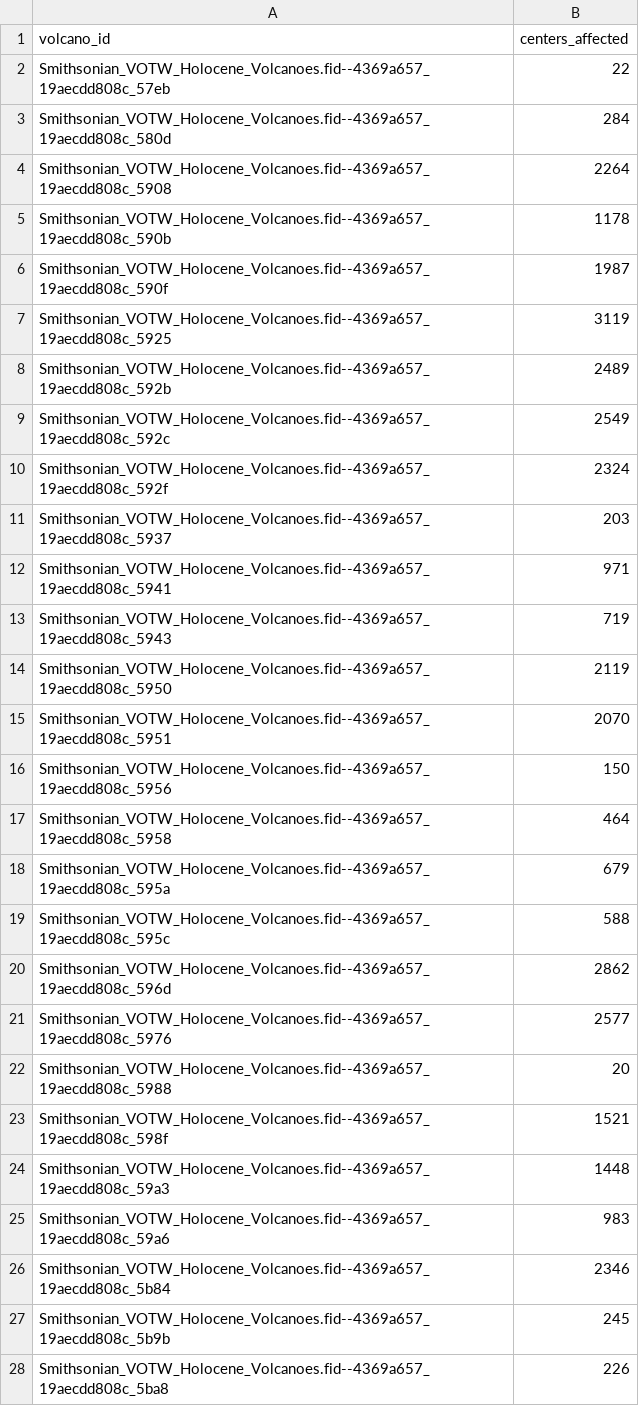
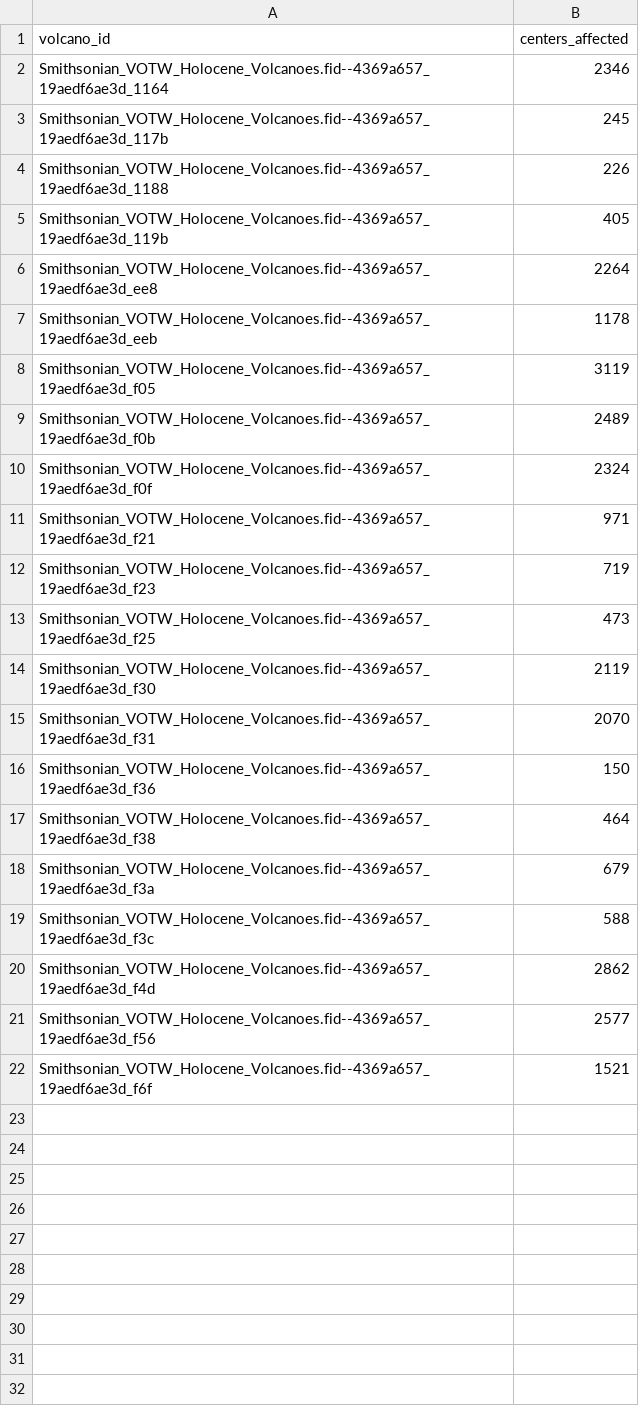
Before and after one commit to oGillet/SafeVolcano, a CSV file: ETL/app/data/risk_by_volcano.csv, drawn as a sheet; only a part is shown; the diff covers the shown part only.

```diff
--- a/ETL/app/data/risk_by_volcano.csv
+++ b/ETL/app/data/risk_by_volcano.csv
@@ -1,28 +1,22 @@
 volcano_id,centers_affected
-Smithsonian_VOTW_Holocene_Volcanoes.fid--4369a657_19aecdd808c_57eb,22
-Smithsonian_VOTW_Holocene_Volcanoes.fid--4369a657_19aecdd808c_580d,284
-Smithsonian_VOTW_Holocene_Volcanoes.fid--4369a657_19aecdd808c_5908,2264
-Smithsonian_VOTW_Holocene_Volcanoes.fid--4369a657_19aecdd808c_590b,1178
-Smithsonian_VOTW_Holocene_Volcanoes.fid--4369a657_19aecdd808c_590f,1987
-Smithsonian_VOTW_Holocene_Volcanoes.fid--4369a657_19aecdd808c_5925,3119
-Smithsonian_VOTW_Holocene_Volcanoes.fid--4369a657_19aecdd808c_592b,2489
-Smithsonian_VOTW_Holocene_Volcanoes.fid--4369a657_19aecdd808c_592c,2549
-Smithsonian_VOTW_Holocene_Volcanoes.fid--4369a657_19aecdd808c_592f,2324
-Smithsonian_VOTW_Holocene_Volcanoes.fid--4369a657_19aecdd808c_5937,203
-Smithsonian_VOTW_Holocene_Volcanoes.fid--4369a657_19aecdd808c_5941,971
-Smithsonian_VOTW_Holocene_Volcanoes.fid--4369a657_19aecdd808c_5943,719
-Smithsonian_VOTW_Holocene_Volcanoes.fid--4369a657_19aecdd808c_5950,2119
-Smithsonian_VOTW_Holocene_Volcanoes.fid--4369a657_19aecdd808c_5951,2070
-Smithsonian_VOTW_Holocene_Volcanoes.fid--4369a657_19aecdd808c_5956,150
-Smithsonian_VOTW_Holocene_Volcanoes.fid--4369a657_19aecdd808c_5958,464
-Smithsonian_VOTW_Holocene_Volcanoes.fid--4369a657_19aecdd808c_595a,679
-Smithsonian_VOTW_Holocene_Volcanoes.fid--4369a657_19aecdd808c_595c,588
-Smithsonian_VOTW_Holocene_Volcanoes.fid--4369a657_19aecdd808c_596d,2862
-Smithsonian_VOTW_Holocene_Volcanoes.fid--4369a657_19aecdd808c_5976,2577
-Smithsonian_VOTW_Holocene_Volcanoes.fid--4369a657_19aecdd808c_5988,20
-Smithsonian_VOTW_Holocene_Volcanoes.fid--4369a657_19aecdd808c_598f,1521
-Smithsonian_VOTW_Holocene_Volcanoes.fid--4369a657_19aecdd808c_59a3,1448
-Smithsonian_VOTW_Holocene_Volcanoes.fid--4369a657_19aecdd808c_59a6,983
-Smithsonian_VOTW_Holocene_Volcanoes.fid--4369a657_19aecdd808c_5b84,2346
-Smithsonian_VOTW_Holocene_Volcanoes.fid--4369a657_19aecdd808c_5b9b,245
-Smithsonian_VOTW_Holocene_Volcanoes.fid--4369a657_19aecdd808c_5ba8,226
+Smithsonian_VOTW_Holocene_Volcanoes.fid--4369a657_19aedf6ae3d_1164,2346
+Smithsonian_VOTW_Holocene_Volcanoes.fid--4369a657_19aedf6ae3d_117b,245
+Smithsonian_VOTW_Holocene_Volcanoes.fid--4369a657_19aedf6ae3d_1188,226
+Smithsonian_VOTW_Holocene_Volcanoes.fid--4369a657_19aedf6ae3d_119b,405
+Smithsonian_VOTW_Holocene_Volcanoes.fid--4369a657_19aedf6ae3d_ee8,2264
+Smithsonian_VOTW_Holocene_Volcanoes.fid--4369a657_19aedf6ae3d_eeb,1178
+Smithsonian_VOTW_Holocene_Volcanoes.fid--4369a657_19aedf6ae3d_f05,3119
+Smithsonian_VOTW_Holocene_Volcanoes.fid--4369a657_19aedf6ae3d_f0b,2489
+Smithsonian_VOTW_Holocene_Volcanoes.fid--4369a657_19aedf6ae3d_f0f,2324
+Smithsonian_VOTW_Holocene_Volcanoes.fid--4369a657_19aedf6ae3d_f21,971
+Smithsonian_VOTW_Holocene_Volcanoes.fid--4369a657_19aedf6ae3d_f23,719
+Smithsonian_VOTW_Holocene_Volcanoes.fid--4369a657_19aedf6ae3d_f25,473
+Smithsonian_VOTW_Holocene_Volcanoes.fid--4369a657_19aedf6ae3d_f30,2119
+Smithsonian_VOTW_Holocene_Volcanoes.fid--4369a657_19aedf6ae3d_f31,2070
+Smithsonian_VOTW_Holocene_Volcanoes.fid--4369a657_19aedf6ae3d_f36,150
+Smithsonian_VOTW_Holocene_Volcanoes.fid--4369a657_19aedf6ae3d_f38,464
+Smithsonian_VOTW_Holocene_Volcanoes.fid--4369a657_19aedf6ae3d_f3a,679
+Smithsonian_VOTW_Holocene_Volcanoes.fid--4369a657_19aedf6ae3d_f3c,588
+Smithsonian_VOTW_Holocene_Volcanoes.fid--4369a657_19aedf6ae3d_f4d,2862
+Smithsonian_VOTW_Holocene_Volcanoes.fid--4369a657_19aedf6ae3d_f56,2577
+Smithsonian_VOTW_Holocene_Volcanoes.fid--4369a657_19aedf6ae3d_f6f,1521
```
Also changed, not shown: 2 removed rows elsewhere in this file, ETL/app/data/alerts_volcanoes_latest.csv, ETL/app/data/earthquakes_db.csv, 13 other files.
